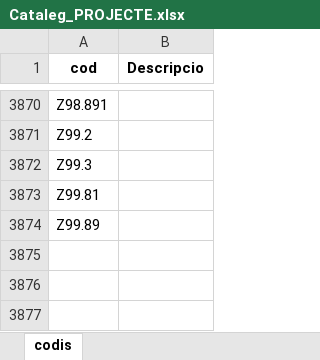
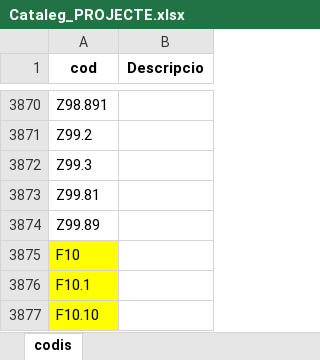
Before and after one commit to USR-DAPCAT/CATALEG, an Excel workbook: Cataleg_PROJECTE.xlsx, sheet codis, drawn as a sheet; only a part is shown, gaps mark what is left out; values as stored, in another font and other column widths than the file's, no borders; the diff names each change by its address in the sheet, - before the commit and + after, or states it on an @@ line.

Commit message:
act

```diff
--- a/Cataleg_PROJECTE.xlsx (sheet codis)
+++ b/Cataleg_PROJECTE.xlsx (sheet codis)
+row 3875: F10
+row 3876: F10.1
+row 3877: F10.10
```
